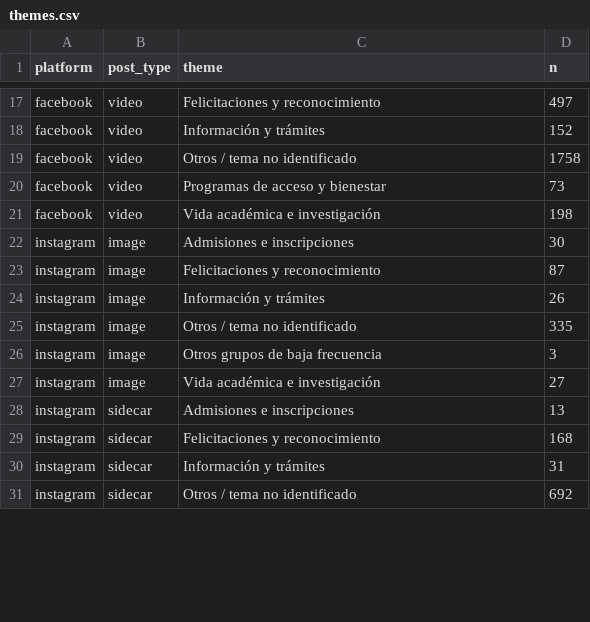
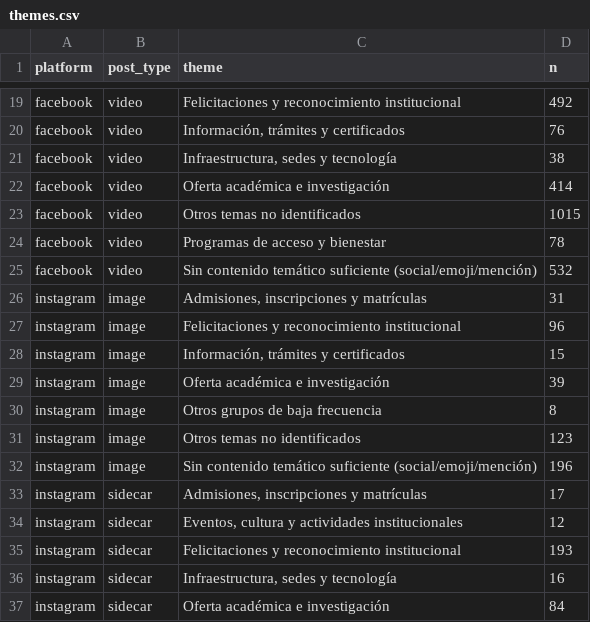
Before and after one commit to CamiloLVZ/analisis_de_comentarios_unillanos, a CSV file: crisp_dm/06_deployment/deploy_bundle/data/app/themes.csv, drawn as a sheet; only a part is shown, gaps mark what is left out; addresses are those after the commit; the diff covers the shown part only; the diff names each change by its address in the sheet, - before the commit and + after, or states it on an @@ line.

Commit message:
feat(temas): refactorizar taxonomia tematica y desarticular residual segun CRISP-DM
- Prioriza la dimension tematica como eje estructurante del proyecto
- Sustituye coincidencia ingenua de subcadenas por expresiones regulares con delimitadores \b en theme_rules.json y analyze.py
- Corrige 81 colisiones lexicas comprobadas (ej. \bcursos?\b frente a concurso/recurso/discurso) y retira palabras funcionales genericas (cuando, donde, cuanto)
- Desarticula el residual tematico reduciendolo de 66.0% a 34.4%, aislando 25.8% (4.090 comentarios) en 'Sin contenido tematico suficiente (social/emoji/mencion)'
- Agrega categoria institucional 'Infraestructura, sedes y tecnologia'
- Preserva intactos los puntajes originales de sentimiento y emocion de pysentimiento
- Incorpora artefacto agregado theme_sentiment.csv y nueva pestana interactiva en app.py para explorar sentimiento condicionado por tema
- Actualiza documentacion integral CRISP-DM, PLAN_MAESTRO.md, ARTICULO_FINAL.md y genera reportes en docs/

```diff
--- a/crisp_dm/06_deployment/deploy_bundle/data/app/themes.csv
+++ b/crisp_dm/06_deployment/deploy_bundle/data/app/themes.csv
-C19 (theme): Felicitaciones y reconocimiento
+C19 (theme): Felicitaciones y reconocimiento institucional
-D19 (n): 497
+D19 (n): 492
-C20 (theme): Información y trámites
+C20 (theme): Información, trámites y certificados
-D20 (n): 152
+D20 (n): 76
+row 21: facebook | video | Infraestructura, sedes y tecnología | 38
+row 22: facebook | video | Oferta académica e investigación | 414
-C23 (theme): Otros / tema no identificado
+C23 (theme): Otros temas no identificados
-D23 (n): 1758
+D23 (n): 1015
-D24 (n): 73
+D24 (n): 78
-C25 (theme): Vida académica e investigación
+C25 (theme): Sin contenido temático suficiente (social/emoji/mención)
-D25 (n): 198
+D25 (n): 532
-C26 (theme): Admisiones e inscripciones
+C26 (theme): Admisiones, inscripciones y matrículas
-D26 (n): 30
+D26 (n): 31
-C27 (theme): Felicitaciones y reconocimiento
+C27 (theme): Felicitaciones y reconocimiento institucional
-D27 (n): 87
+D27 (n): 96
-C28 (theme): Información y trámites
+C28 (theme): Información, trámites y certificados
-D28 (n): 26
+D28 (n): 15
-C29 (theme): Otros / tema no identificado
+C29 (theme): Oferta académica e investigación
-D29 (n): 335
+D29 (n): 39
-D30 (n): 3
+D30 (n): 8
-C31 (theme): Vida académica e investigación
+C31 (theme): Otros temas no identificados
-D31 (n): 27
+D31 (n): 123
+row 32: instagram | image | Sin contenido temático suficiente (social/emoji/mención) | 196
-C33 (theme): Admisiones e inscripciones
+C33 (theme): Admisiones, inscripciones y matrículas
-D33 (n): 13
+D33 (n): 17
+row 34: instagram | sidecar | Eventos, cultura y actividades institucionales | 12
-C35 (theme): Felicitaciones y reconocimiento
+C35 (theme): Felicitaciones y reconocimiento institucional
-D35 (n): 168
+D35 (n): 193
-C36 (theme): Información y trámites
+C36 (theme): Infraestructura, sedes y tecnología
-D36 (n): 31
+D36 (n): 16
-C37 (theme): Otros / tema no identificado
+C37 (theme): Oferta académica e investigación
-D37 (n): 692
+D37 (n): 84
```
Also changed, not shown: 5 added rows and 55 edited cells elsewhere in this file, crisp_dm/04_modeling/outputs/theme_counts.csv, 22 other files.
